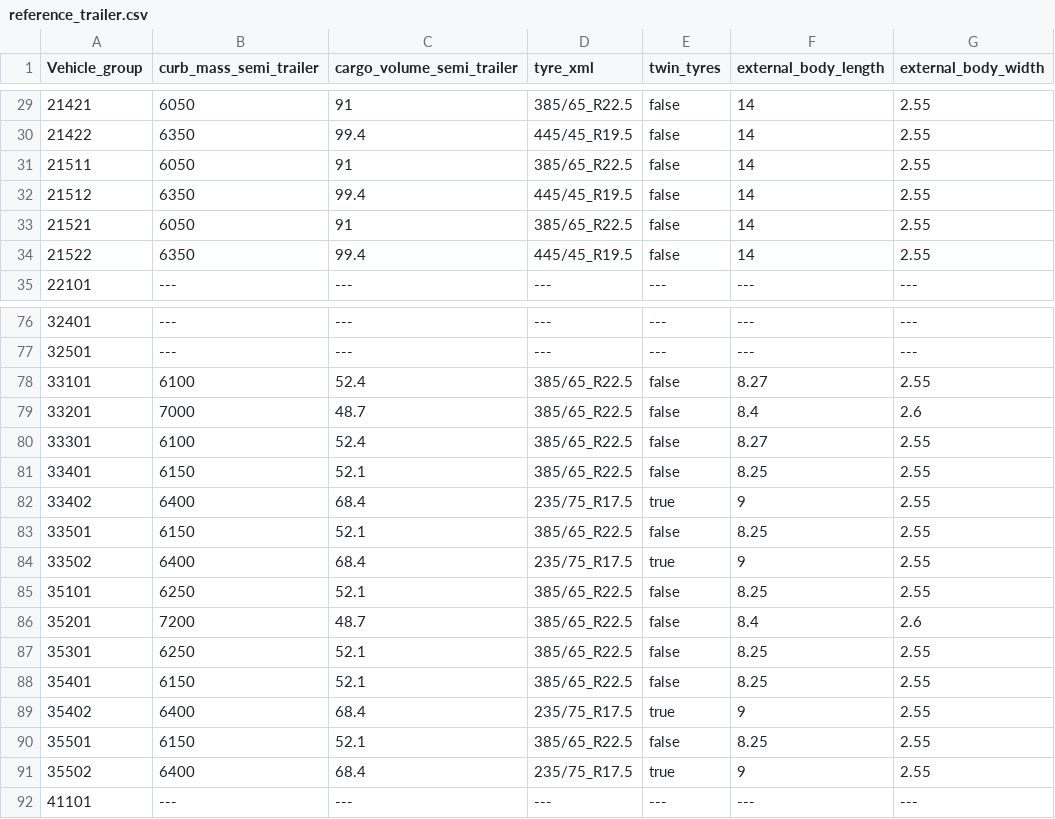
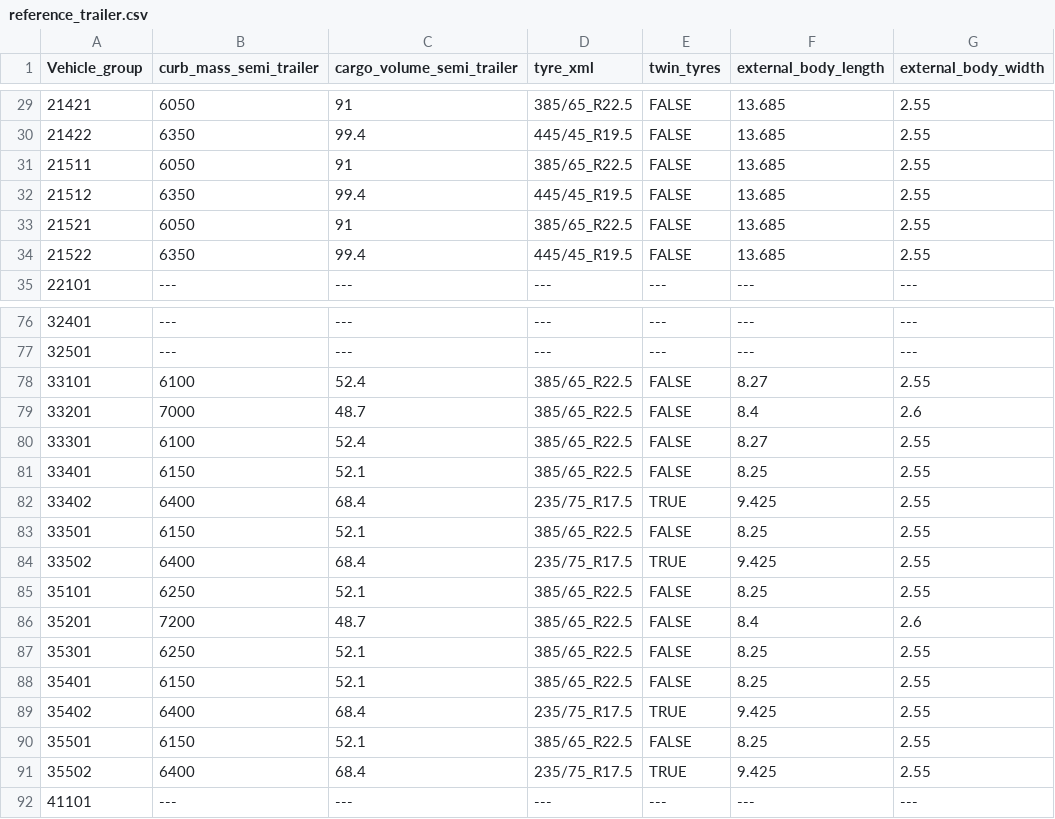
Before and after one commit to mohgsaad-art/VECTO, a CSV file: VectoCore/VectoCore/Resources/Declaration/Trailer/reference_trailer.csv, drawn as a sheet; only a part is shown, gaps mark what is left out; the diff covers the shown part only; the diff names each change by its address in the sheet, - before the commit and + after, or states it on an @@ line.

```diff
--- a/VectoCore/VectoCore/Resources/Declaration/Trailer/reference_trailer.csv
+++ b/VectoCore/VectoCore/Resources/Declaration/Trailer/reference_trailer.csv
-E29:E34 (twin_tyres): false
+E29:E34 (twin_tyres): FALSE
-F29:F34 (external_body_length): 14
+F29:F34 (external_body_length): 13.685
-E78:E81 (twin_tyres): false
+E78:E81 (twin_tyres): FALSE
-E82 (twin_tyres): true
+E82 (twin_tyres): TRUE
-F82 (external_body_length): 9
+F82 (external_body_length): 9.425
-E83 (twin_tyres): false
+E83 (twin_tyres): FALSE
-E84 (twin_tyres): true
+E84 (twin_tyres): TRUE
-F84 (external_body_length): 9
+F84 (external_body_length): 9.425
-E85:E88 (twin_tyres): false
+E85:E88 (twin_tyres): FALSE
-E89 (twin_tyres): true
+E89 (twin_tyres): TRUE
-F89 (external_body_length): 9
+F89 (external_body_length): 9.425
-E90 (twin_tyres): false
+E90 (twin_tyres): FALSE
-E91 (twin_tyres): true
+E91 (twin_tyres): TRUE
-F91 (external_body_length): 9
+F91 (external_body_length): 9.425
```
Also changed, not shown: 97 edited cells elsewhere in this file, 8 other files.
